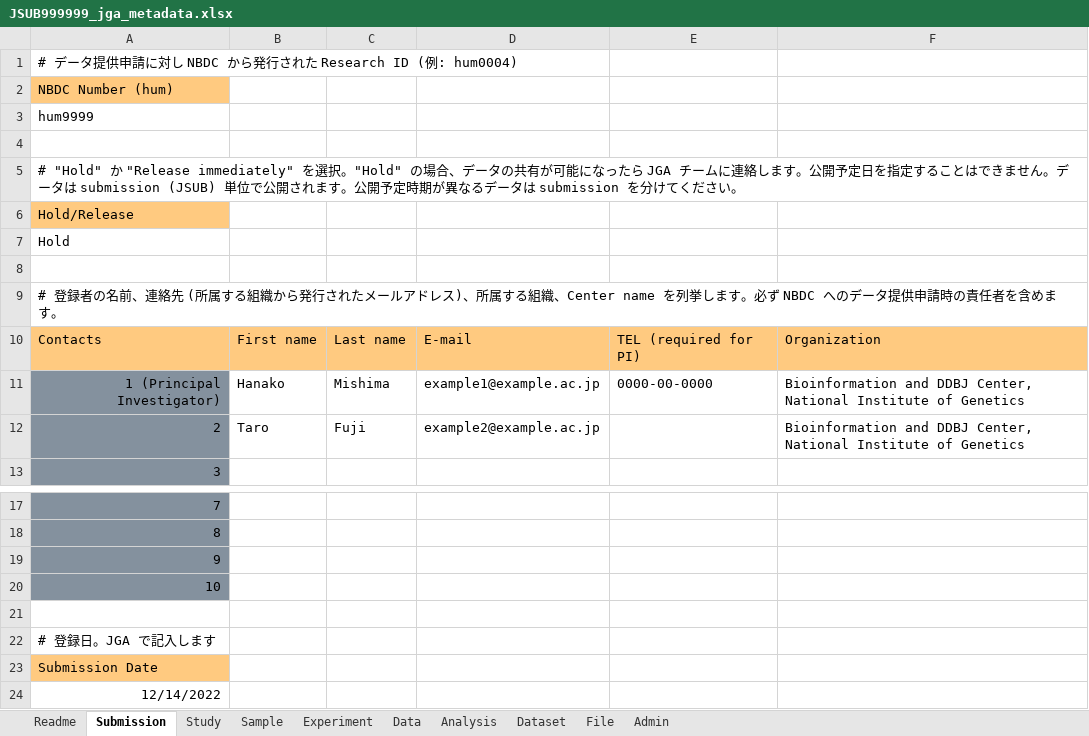
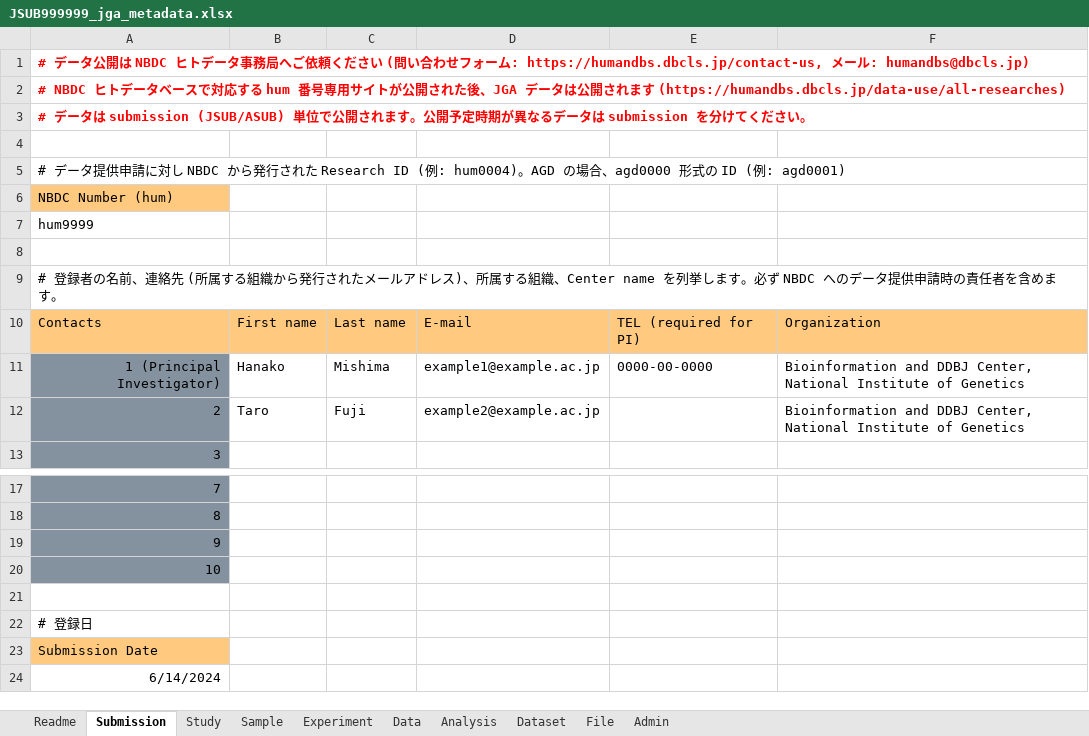
Before and after one commit to ddbj/submission-excel2xml, an Excel workbook: example/JSUB999999_jga_metadata.xlsx, sheet Submission, drawn as a sheet; only a part is shown, gaps mark what is left out; values as stored, in another font and other column widths than the file's, no borders; removed rows and columns are numbered as before the commit, all else as after; the diff names each change by its address in the sheet, - before the commit and + after, or states it on an @@ line.

```diff
--- a/example/JSUB999999_jga_metadata.xlsx (sheet Submission)
+++ b/example/JSUB999999_jga_metadata.xlsx (sheet Submission)
-A1: # データ提供申請に対し NBDC から発行された Research ID (例: hum0004)
+A1: # データ公開は NBDC ヒトデータ事務局へご依頼ください (問い合わせフォーム: https://humandbs.dbcls.jp/contact-us, メール: humandbs@dbcls.jp)
@@ A1 bold: off → on, text colour: black → #FF0000 @@
+row 2: # NBDC ヒトデータベースで対応する hum 番号専用サイトが公開された後、JGA データは公開されます (https://humandbs.dbcls.jp/data-use/all-researches)
+row 3: # データは submission (JSUB/ASUB) 単位で公開されます。公開予定時期が異なるデータは submission を分けてください。
+row 4: (empty)
+row 5: # データ提供申請に対し NBDC から発行された Research ID (例: hum0004)。AGD の場合、agd0000 形式の ID (例: agd0001)
-row 4: (empty)
-row 5: # "Hold" か "Release immediately" を選択。"Hold" の場合、データの共有が可能になったら JGA チームに連絡します。公開予定日を指定することはできません。データは submission (JSUB) 単位で公開されます。公開予定時期が異なるデータは submission を分けてください。
-row 6: Hold/Release
-row 7: Hold
-A22: # 登録日。JGA で記入します
+A22: # 登録日
-A24: 12/14/2022
+A24: 6/14/2024
```
Also changed, not shown: sheet Sample, sheet Readme, sheet Study, sheet Dataset, sheet Analysis, JGA_metadata.xlsx, 2 other files.
